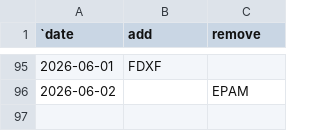
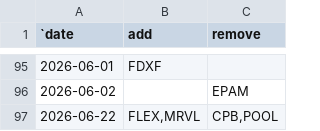
Before and after one commit to ilchen/US_Economic_Data_Analysis, a CSV file: stock_market/sp500_changes_since_2019.csv, drawn as a sheet; only a part is shown, gaps mark what is left out.

Commit message:
Rebalancing of the S&P 500 on June 22nd, 2026

```diff
--- a/stock_market/sp500_changes_since_2019.csv
+++ b/stock_market/sp500_changes_since_2019.csv
@@ -96 +96,2 @@
 2026-06-02,,"EPAM"
+2026-06-22,"FLEX,MRVL","CPB,POOL"
```
